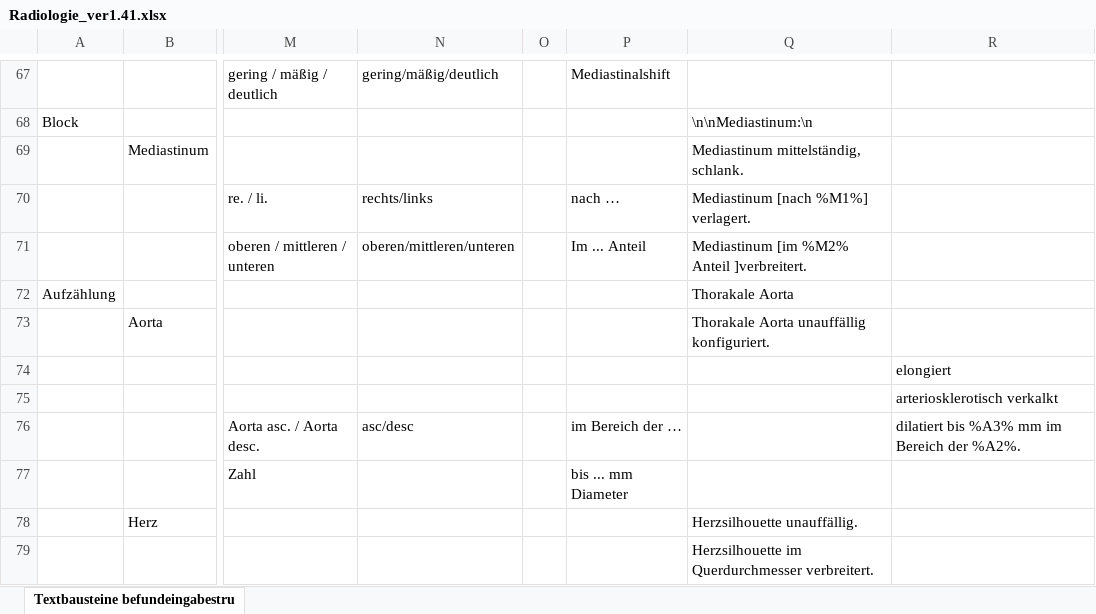
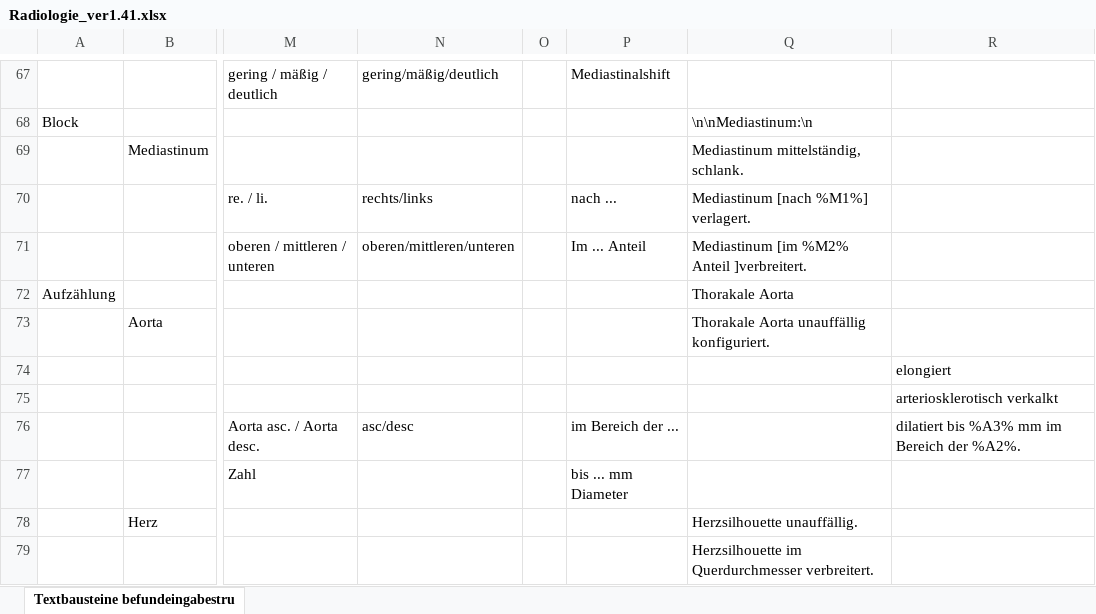
Before and after one commit to AmarHek/RadioSpeech, an Excel workbook: Schablonen/Radiologie_ver1.41.xlsx, sheet Textbausteine befundeingabestru, drawn as a sheet; only a part is shown, gaps mark what is left out; values as stored, in another font and other column widths than the file's, no borders; the diff names each change by its address in the sheet, - before the commit and + after, or states it on an @@ line.

Commit message:
fixed delimiter in xls template

```diff
--- a/Schablonen/Radiologie_ver1.41.xlsx (sheet Textbausteine befundeingabestru)
+++ b/Schablonen/Radiologie_ver1.41.xlsx (sheet Textbausteine befundeingabestru)
-P70: nach …
+P70: nach ...
-P76: im Bereich der …
+P76: im Bereich der ...
```
